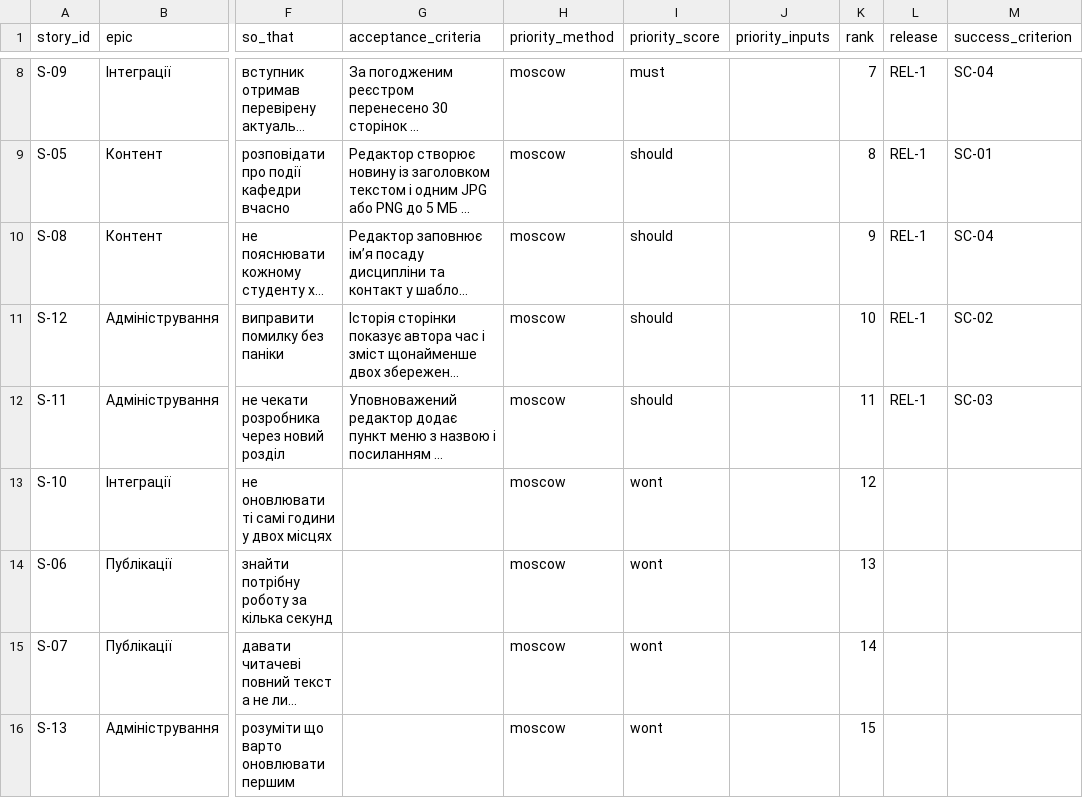
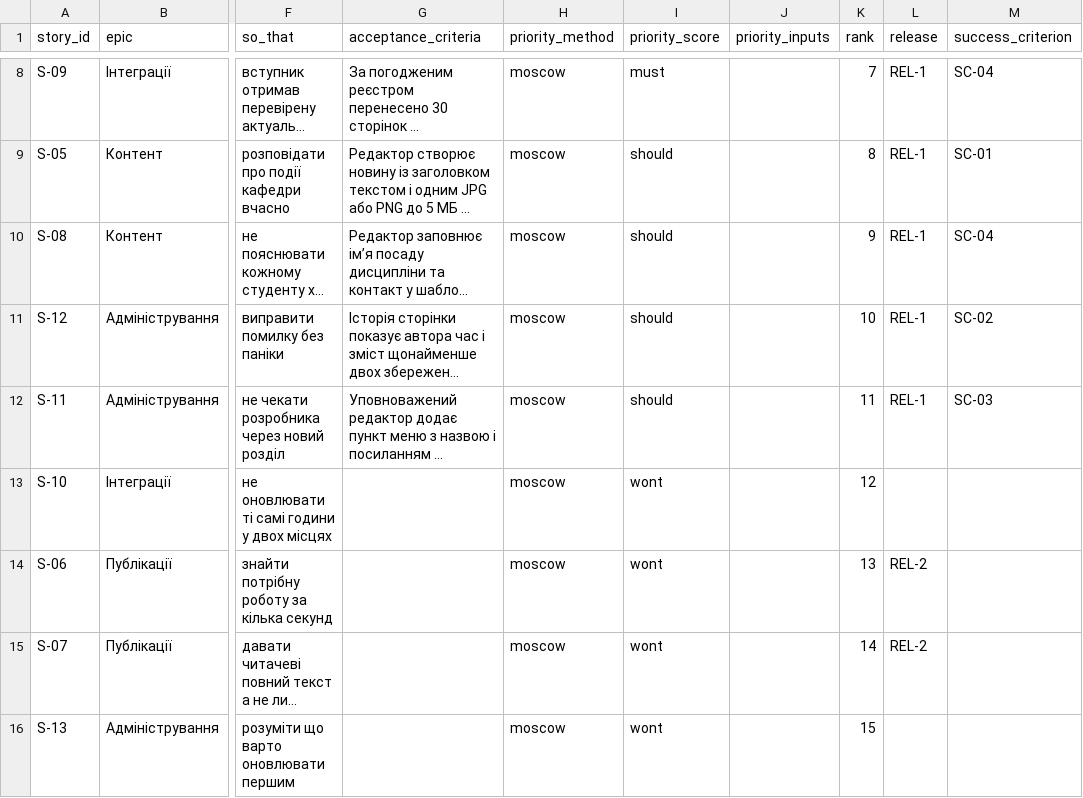
Before and after one commit to MULIYWKOLNIK/pm-2026-kn42-fesiuk, a CSV file: lr06_backlog/backlog.csv, drawn as a sheet; only a part is shown, gaps mark what is left out; long unchanged cells end in …; the diff names each change by its address in the sheet, - before the commit and + after, or states it on an @@ line.

Commit message:
Complete LR7 schedule, CPM and release roadmap

```diff
--- a/lr06_backlog/backlog.csv
+++ b/lr06_backlog/backlog.csv
-L14:L15 (release): (empty)
+L14:L15 (release): REL-2
```
Also changed, not shown: 1 other file.
